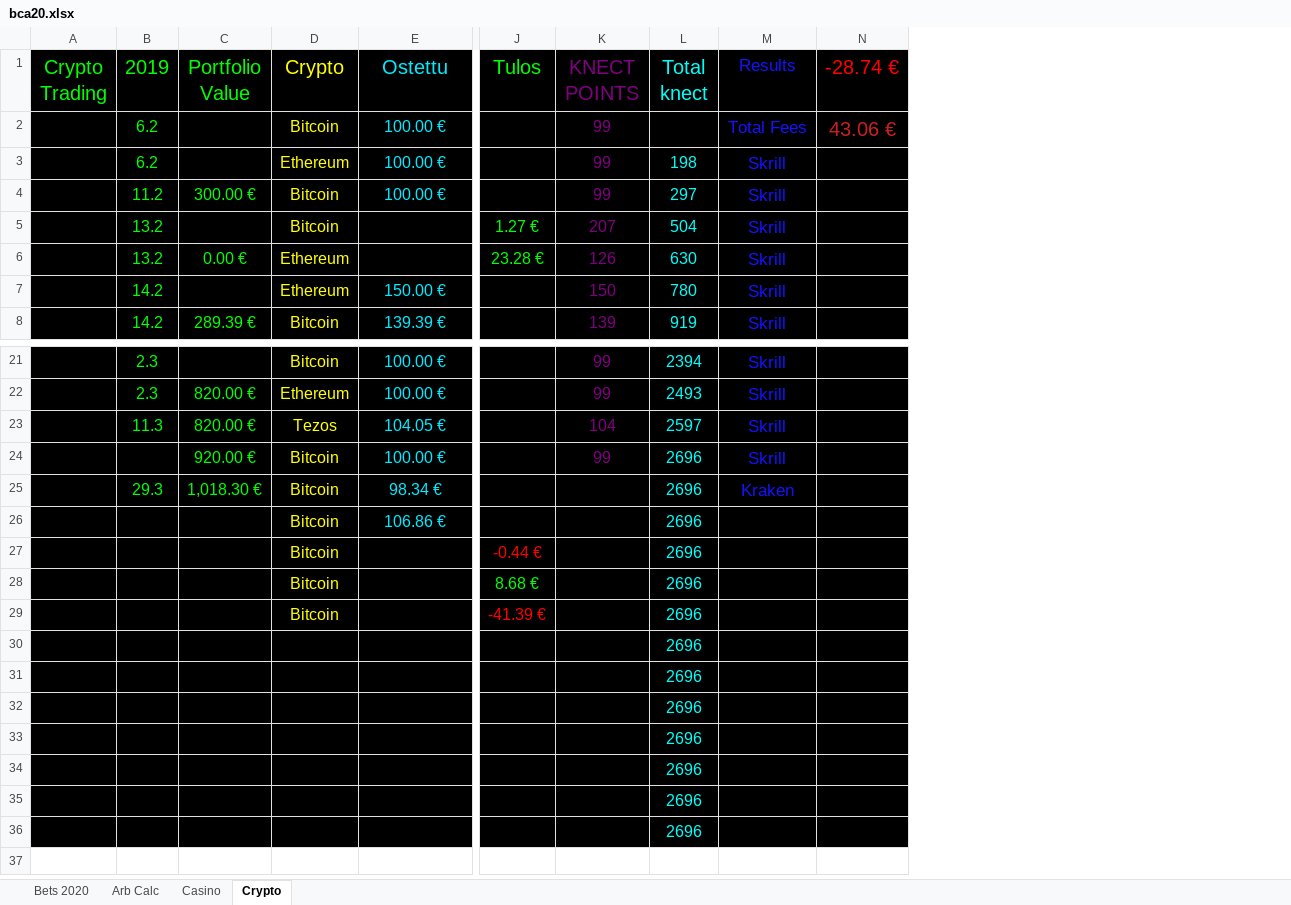
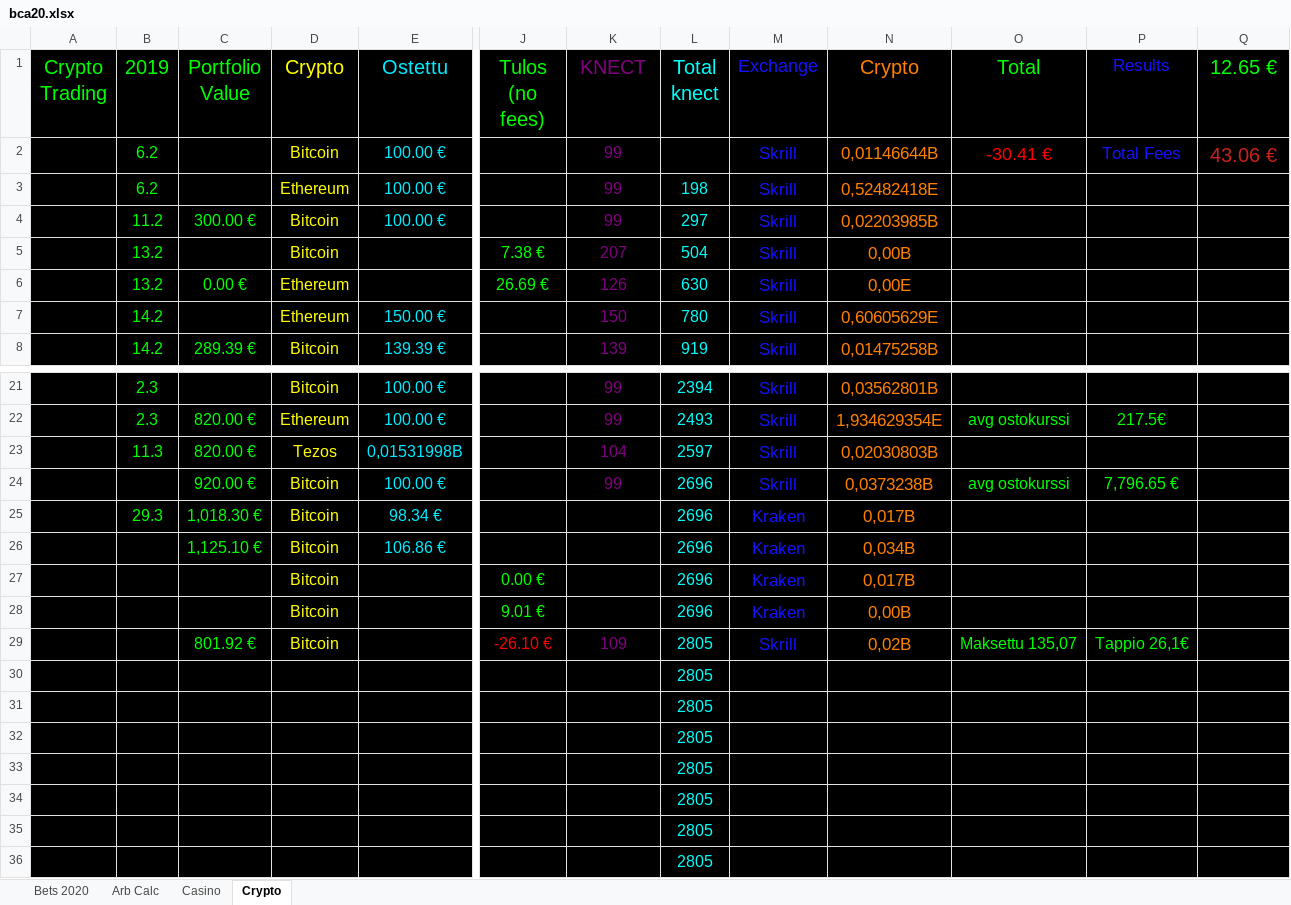
Before and after one commit to Dexcel93/betsit20, an Excel workbook: bca20.xlsx, sheet Crypto, drawn as a sheet; only a part is shown, gaps mark what is left out; values as stored, in another font and other column widths than the file's, no borders; removed rows and columns are numbered as before the commit, all else as after; the diff names each change by its address in the sheet, - before the commit and + after, or states it on an @@ line.

Commit message:
päivitys tehty cryptoon 7.4.20

```diff
--- a/bca20.xlsx (sheet Crypto)
+++ b/bca20.xlsx (sheet Crypto)
-column J (Tulos), rows 5-6: 1.27 € | 23.28 €; rows 27-29: -0.44 € | 8.68 € | -41.39 €
+column J (Tulos (no fees)), rows 5-6: 7.38 € | 26.69 €; rows 27-29: 0.00 € | 9.01 € | -26.10 €
+column N (Crypto), rows 2-8: 0,01146644B | 0,52482418E | 0,02203985B | 0,00B | 0,00E | 0,60605629E | 0,01475258B; rows 21-29: 0,03562801B | 1,934629354E | 0,02030803B | 0,0373238B | 0,017B | 0,034B | 0,017B | 0,00B | 0,02B
+column O (Total), row 2: -30.41 €; rows 22-29: avg ostokurssi |  | avg ostokurssi |  |  |  |  | Maksettu 135,07
+column P (Results), row 2: Total Fees; rows 22-29: 217.5€ |  | 7,796.65 € |  |  |  |  | Tappio 26,1€
-K1: KNECT POINTS
+K1: KNECT
-M1: Results
+M1: Exchange
@@ M1 text size: larger @@
-Q1: -28.74 €
+Q1: 12.65 €
-Q1 text colour: #FF0000
+Q1 text colour: #00FF00
-M2 (Exchange): Total Fees
+M2 (Exchange): Skrill
-E23 (Ostettu): 104.05 €
+E23 (Ostettu): 0,01531998B
-C26 (Portfolio Value): (empty)
+C26 (Portfolio Value): 1,125.10 €
-M26:M28 (Exchange): (empty)
+M26:M28 (Exchange): Kraken
-C29 (Portfolio Value): (empty)
+C29 (Portfolio Value): 801.92 €
-K29 (KNECT): (empty)
+K29 (KNECT): 109
-L29:L36 (Total knect): 2696
+L29:L36 (Total knect): 2805
-M29 (Exchange): (empty)
+M29 (Exchange): Skrill
```
Also changed, not shown: sheet Bets 2020, sheet Casino.
